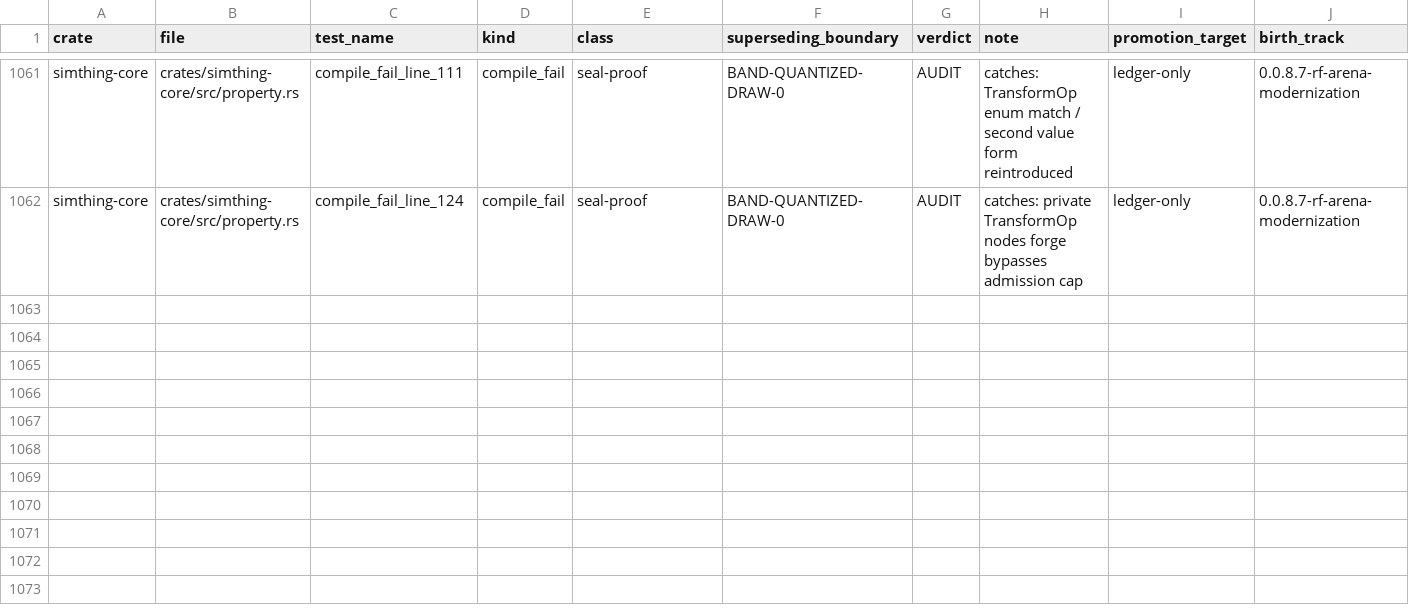
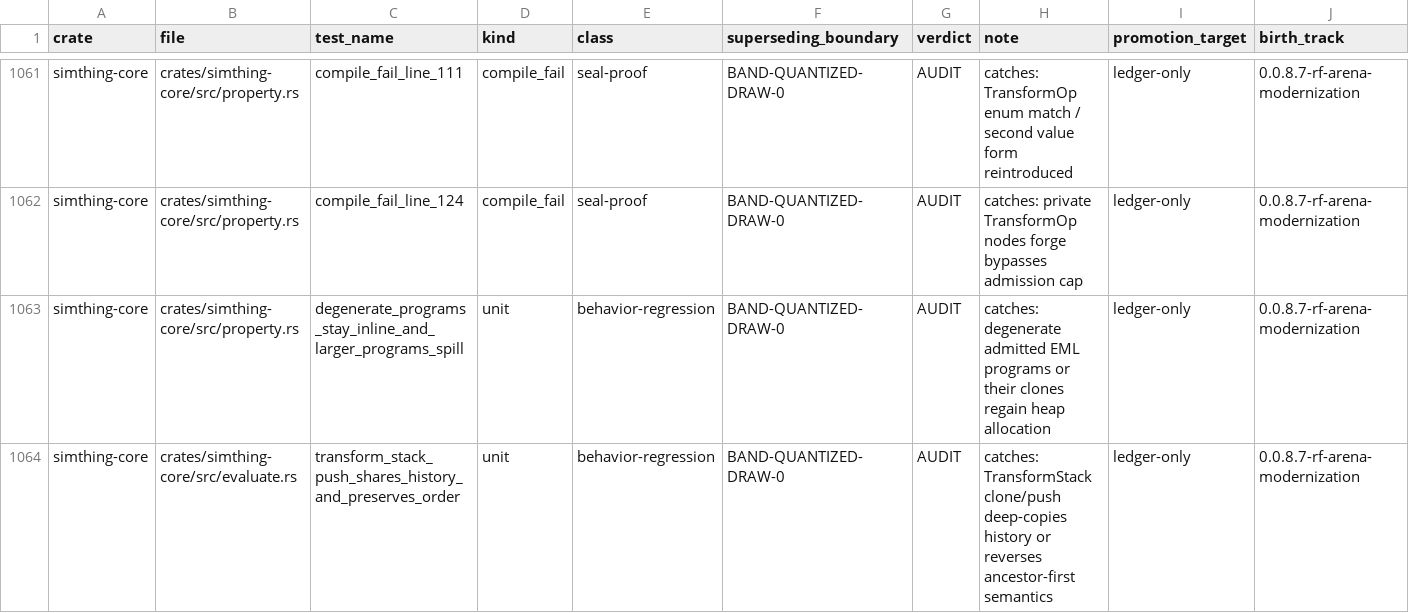
Before and after one commit to khorum08/SimThing, a TSV file: scripts/ci/test_inventory.tsv, drawn as a sheet; only a part is shown, gaps mark what is left out; rows hold the shown columns only; the diff names each change by its address in the sheet, - before the commit and + after, or states it on an @@ line.

```diff
--- a/scripts/ci/test_inventory.tsv
+++ b/scripts/ci/test_inventory.tsv
+row 1063: simthing-core | crates/simthing-core/src/property.rs | degenerate_programs_stay_inline_and_larger_programs_spill | unit | behavior-regression | BAND-QUANTIZED-DRAW-0 | AUDIT | catches: degenerate admitted EML programs or their clones regain heap allocation | ledger-only | 0.0.8.7-rf-arena-modernization
+row 1064: simthing-core | crates/simthing-core/src/evaluate.rs | transform_stack_push_shares_history_and_preserves_order | unit | behavior-regression | BAND-QUANTIZED-DRAW-0 | AUDIT | catches: TransformStack clone/push deep-copies history or reverses ancestor-first semantics | ledger-only | 0.0.8.7-rf-arena-modernization
```
Also changed, not shown: scripts/ci/anchor_reach_log.tsv, 2 other files.
